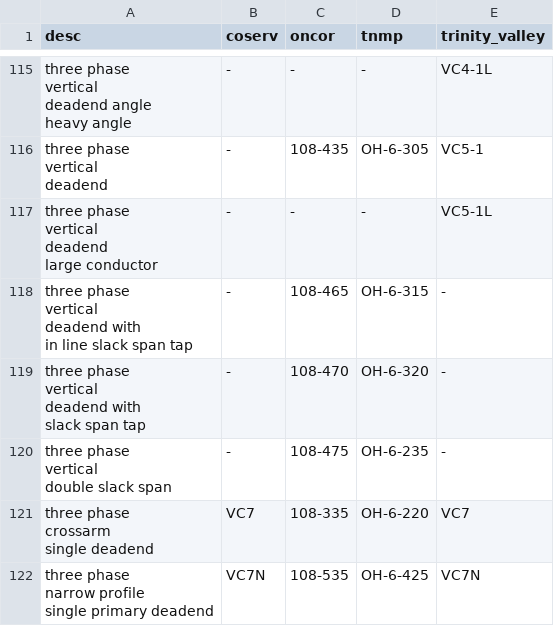
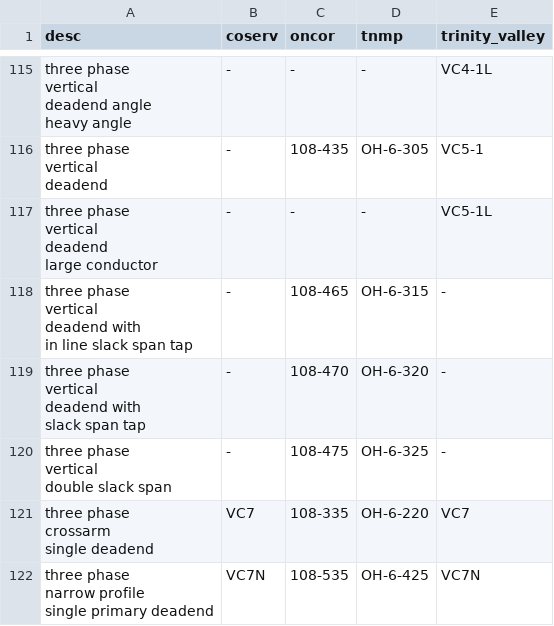
Before and after one commit to knoll3/DS-standards, a CSV file: lib/seeds/framings.csv, drawn as a sheet; only a part is shown, gaps mark what is left out.

Commit message:
Seed db with page numbers

```diff
--- a/lib/seeds/framings.csv
+++ b/lib/seeds/framings.csv
@@ -417,5 +417,5 @@ deadend with
 slack span tap",-,108-470,OH-6-320,-
-"three phase
-vertical
-double slack span",-,108-475,OH-6-235,-
+"three phase
+vertical
+double slack span",-,108-475,OH-6-325,-
 "three phase
```
Also changed, not shown: 4 other files.
